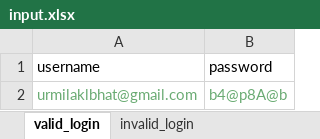
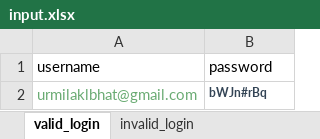
Before and after one commit to UrmilaKL/New_AFW, an Excel workbook: test_data/input.xlsx, sheet valid_login, drawn as a sheet; values as stored, in another font and other column widths than the file's, no borders; the diff names each change by its address in the sheet, - before the commit and + after, or states it on an @@ line.

```diff
--- a/test_data/input.xlsx (sheet valid_login)
+++ b/test_data/input.xlsx (sheet valid_login)
-B2 (password): b4@p8A@b
+B2 (password): bWJn#rBq
@@ B2 bold: off → on, text colour: #6AAB73 → #334455, text size: smaller @@
```
Also changed, not shown: 3 other files.
